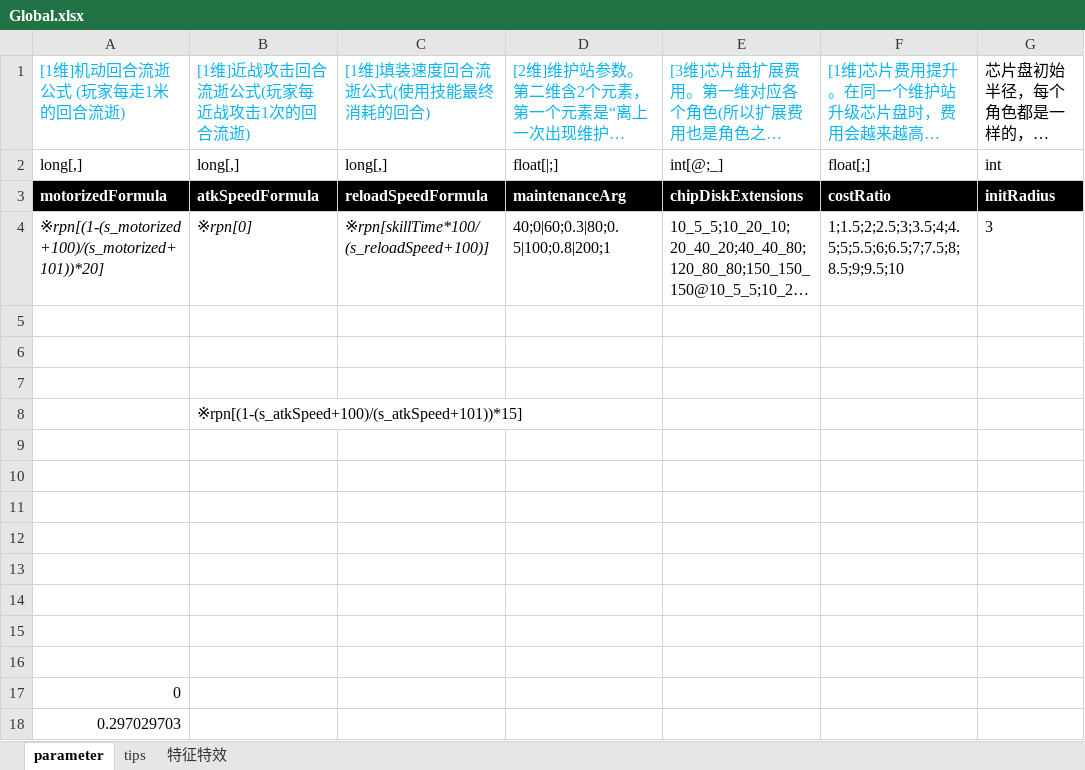
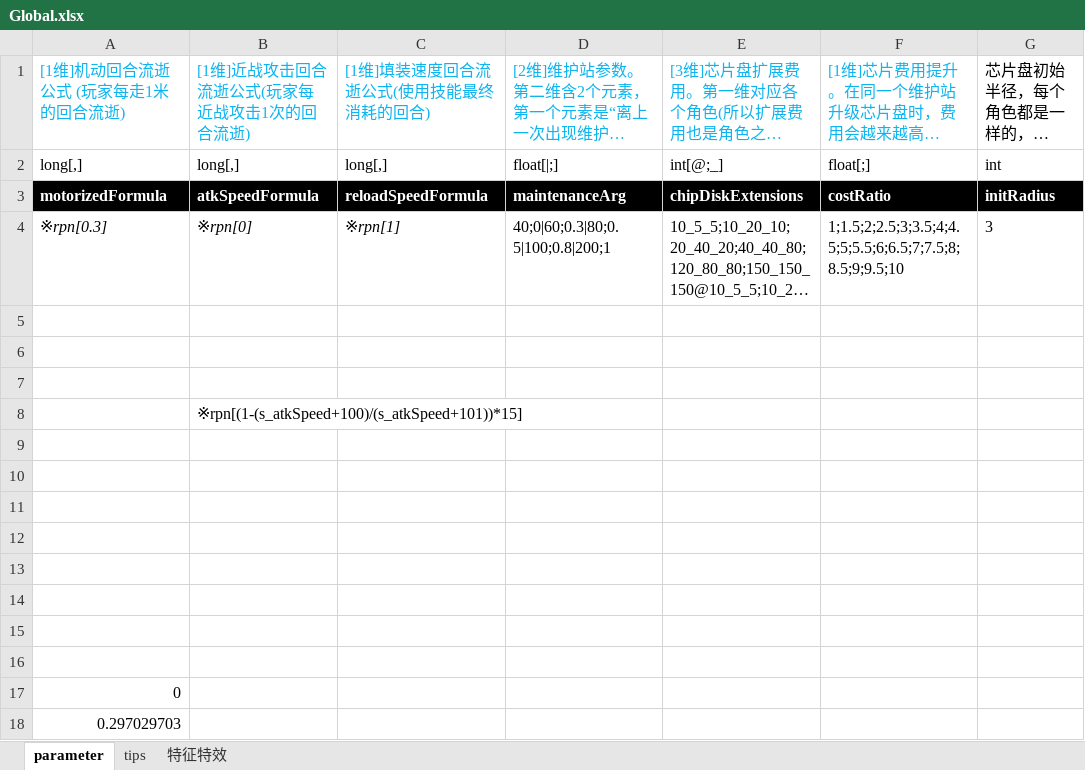
Before and after one commit to Canvastudio/Prometheus, an Excel workbook: Design/原始配置表/Global.xlsx, sheet parameter, drawn as a sheet; only a part is shown; long unchanged cells end in …; values as stored, in another font and other column widths than the file's, no borders; conditional formats not drawn; the diff names each change by its address in the sheet, - before the commit and + after, or states it on an @@ line.

```diff
--- a/Design/原始配置表/Global.xlsx (sheet parameter)
+++ b/Design/原始配置表/Global.xlsx (sheet parameter)
-A4: ※rpn[(1-(s_motorized+100)/(s_motorized+101))*20]
+A4: ※rpn[0.3]
-C4: ※rpn[skillTime*100/(s_reloadSpeed+100)]
+C4: ※rpn[1]
```
Also changed, not shown: 1 other file.
